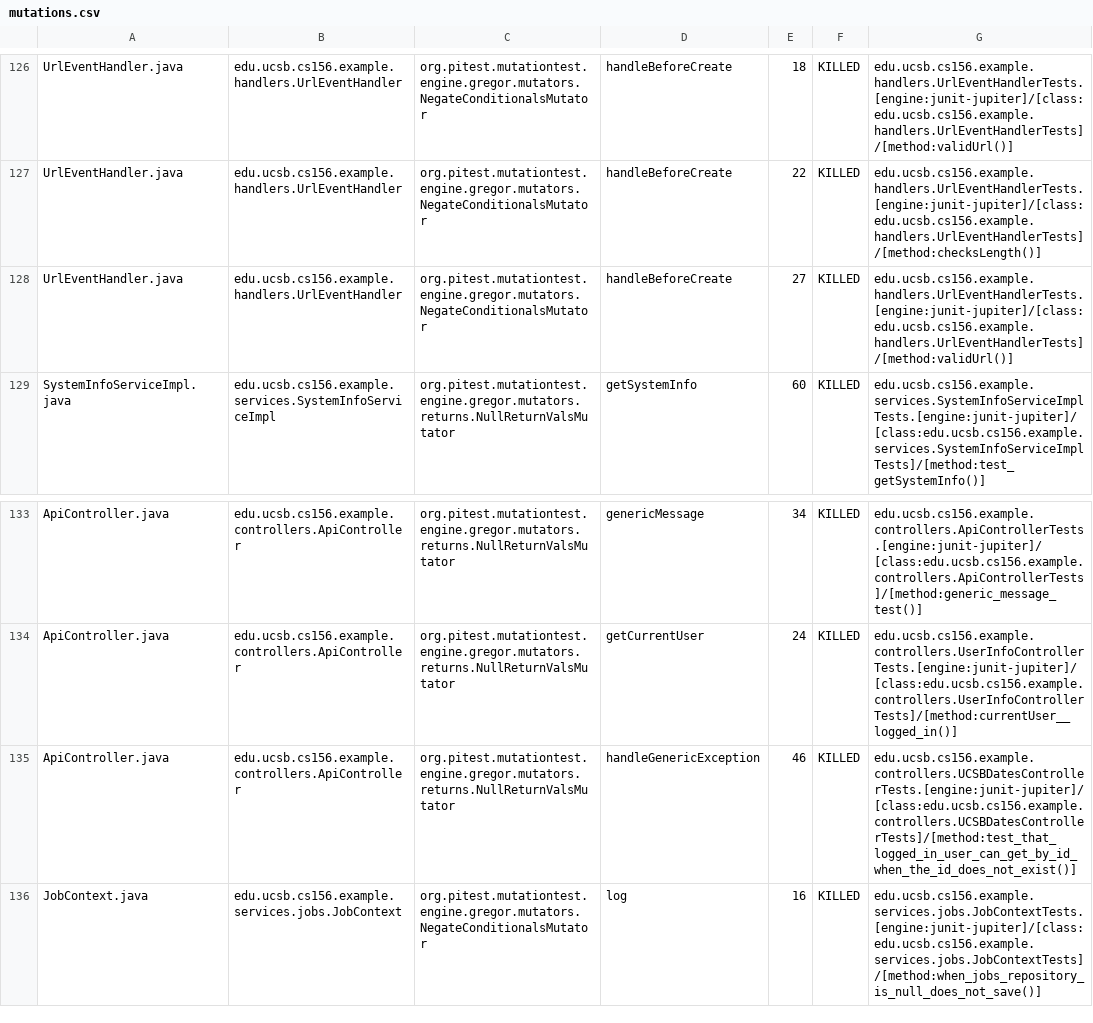
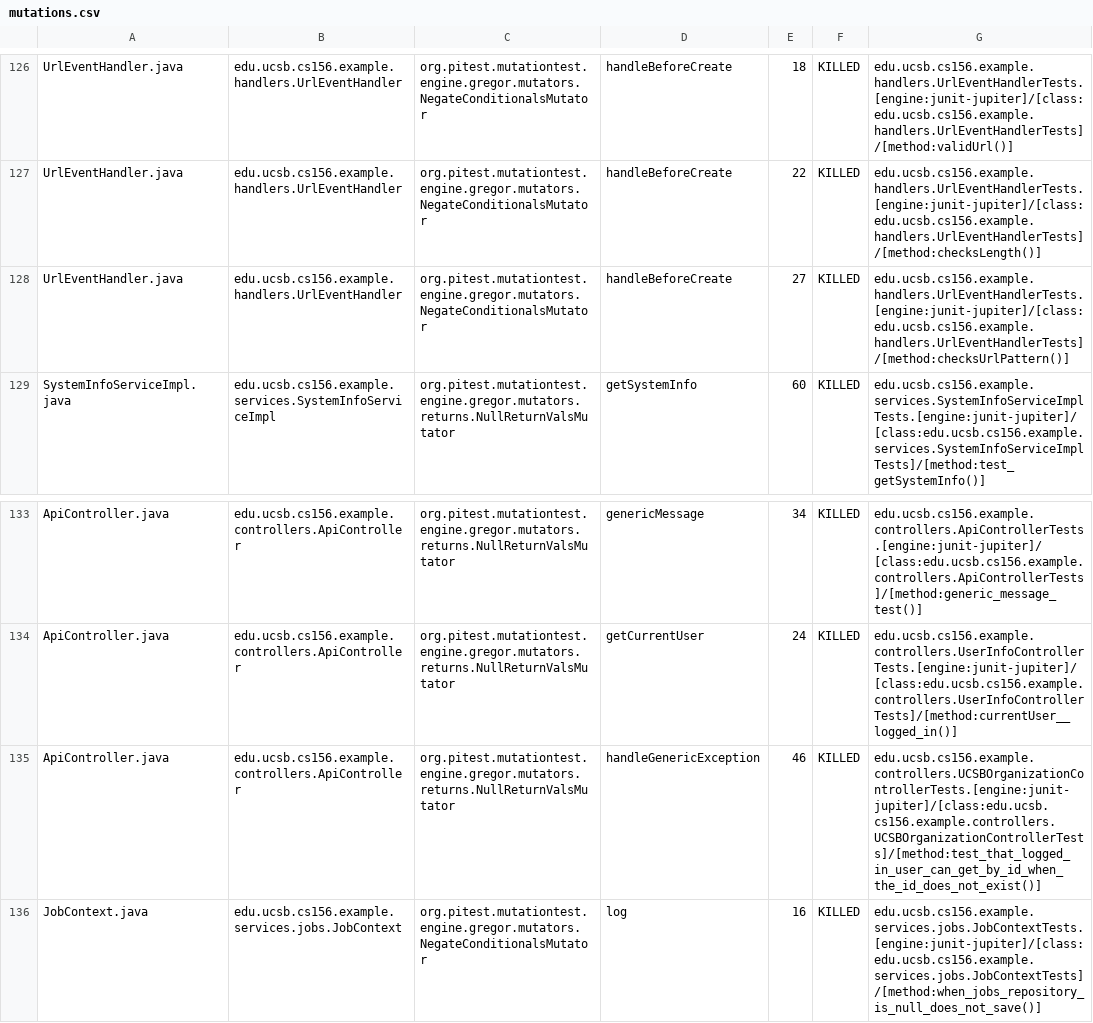
Before and after one commit to ucsb-cs156-f26/team01-f26-05, a CSV file: prs/71/pitest/mutations.csv, drawn as a sheet; only a part is shown, gaps mark what is left out.

Commit message:
Deploying to gh-pages from @ ucsb-cs156-f26/team01-f26-05@dd2ed3c6466e517031ea2f804e43ae14891f4603 🚀

```diff
--- a/prs/71/pitest/mutations.csv
+++ b/prs/71/pitest/mutations.csv
@@ -127,3 +127,3 @@ UrlEventHandler.java,edu.ucsb.cs156.example.handlers.UrlEventHandler,org.pitest.
 UrlEventHandler.java,edu.ucsb.cs156.example.handlers.UrlEventHandler,org.pitest.mutationtest.engine.gregor.mutators.NegateConditionalsMutator,handleBeforeCreate,22,KILLED,edu.ucsb.cs156.example.handlers.UrlEventHandlerTests.[engine:junit-jupiter]/[class:edu.ucsb.cs156.example.handlers.UrlEventHandlerTests]/[method:checksLength()]
-UrlEventHandler.java,edu.ucsb.cs156.example.handlers.UrlEventHandler,org.pitest.mutationtest.engine.gregor.mutators.NegateConditionalsMutator,handleBeforeCreate,27,KILLED,edu.ucsb.cs156.example.handlers.UrlEventHandlerTests.[engine:junit-jupiter]/[class:edu.ucsb.cs156.example.handlers.UrlEventHandlerTests]/[method:validUrl()]
+UrlEventHandler.java,edu.ucsb.cs156.example.handlers.UrlEventHandler,org.pitest.mutationtest.engine.gregor.mutators.NegateConditionalsMutator,handleBeforeCreate,27,KILLED,edu.ucsb.cs156.example.handlers.UrlEventHandlerTests.[engine:junit-jupiter]/[class:edu.ucsb.cs156.example.handlers.UrlEventHandlerTests]/[method:checksUrlPattern()]
 SystemInfoServiceImpl.java,edu.ucsb.cs156.example.services.SystemInfoServiceImpl,org.pitest.mutationtest.engine.gregor.mutators.returns.NullReturnValsMutator,getSystemInfo,60,KILLED,edu.ucsb.cs156.example.services.SystemInfoServiceImplTests.[engine:junit-jupiter]/[class:edu.ucsb.cs156.example.services.SystemInfoServiceImplTests]/[method:test_getSystemInfo()]
@@ -134,3 +134,3 @@ ApiController.java,edu.ucsb.cs156.example.controllers.ApiController,org.pitest.m
 ApiController.java,edu.ucsb.cs156.example.controllers.ApiController,org.pitest.mutationtest.engine.gregor.mutators.returns.NullReturnValsMutator,getCurrentUser,24,KILLED,edu.ucsb.cs156.example.controllers.UserInfoControllerTests.[engine:junit-jupiter]/[class:edu.ucsb.cs156.example.controllers.UserInfoControllerTests]/[method:currentUser__logged_in()]
-ApiController.java,edu.ucsb.cs156.example.controllers.ApiController,org.pitest.mutationtest.engine.gregor.mutators.returns.NullReturnValsMutator,handleGenericException,46,KILLED,edu.ucsb.cs156.example.controllers.UCSBDatesControllerTests.[engine:junit-jupiter]/[class:edu.ucsb.cs156.example.controllers.UCSBDatesControllerTests]/[method:test_that_logged_in_user_can_get_by_id_when_the_id_does_not_exist()]
+ApiController.java,edu.ucsb.cs156.example.controllers.ApiController,org.pitest.mutationtest.engine.gregor.mutators.returns.NullReturnValsMutator,handleGenericException,46,KILLED,edu.ucsb.cs156.example.controllers.UCSBOrganizationControllerTests.[engine:junit-jupiter]/[class:edu.ucsb.cs156.example.controllers.UCSBOrganizationControllerTests]/[method:test_that_logged_in_user_can_get_by_id_when_the_id_does_not_exist()]
 JobContext.java,edu.ucsb.cs156.example.services.jobs.JobContext,org.pitest.mutationtest.engine.gregor.mutators.NegateConditionalsMutator,log,16,KILLED,edu.ucsb.cs156.example.services.jobs.JobContextTests.[engine:junit-jupiter]/[class:edu.ucsb.cs156.example.services.jobs.JobContextTests]/[method:when_jobs_repository_is_null_does_not_save()]
```
Also changed, not shown: 21 other files.
